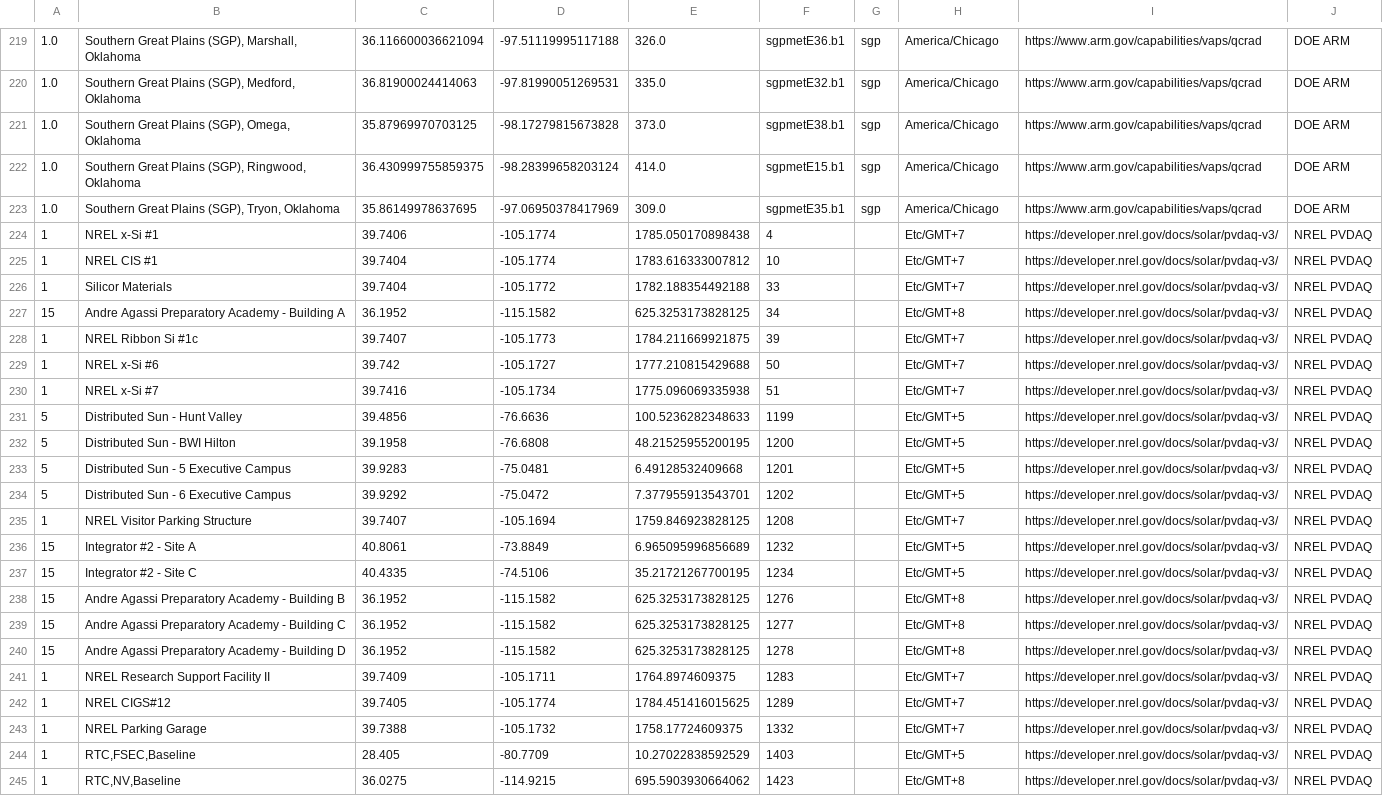
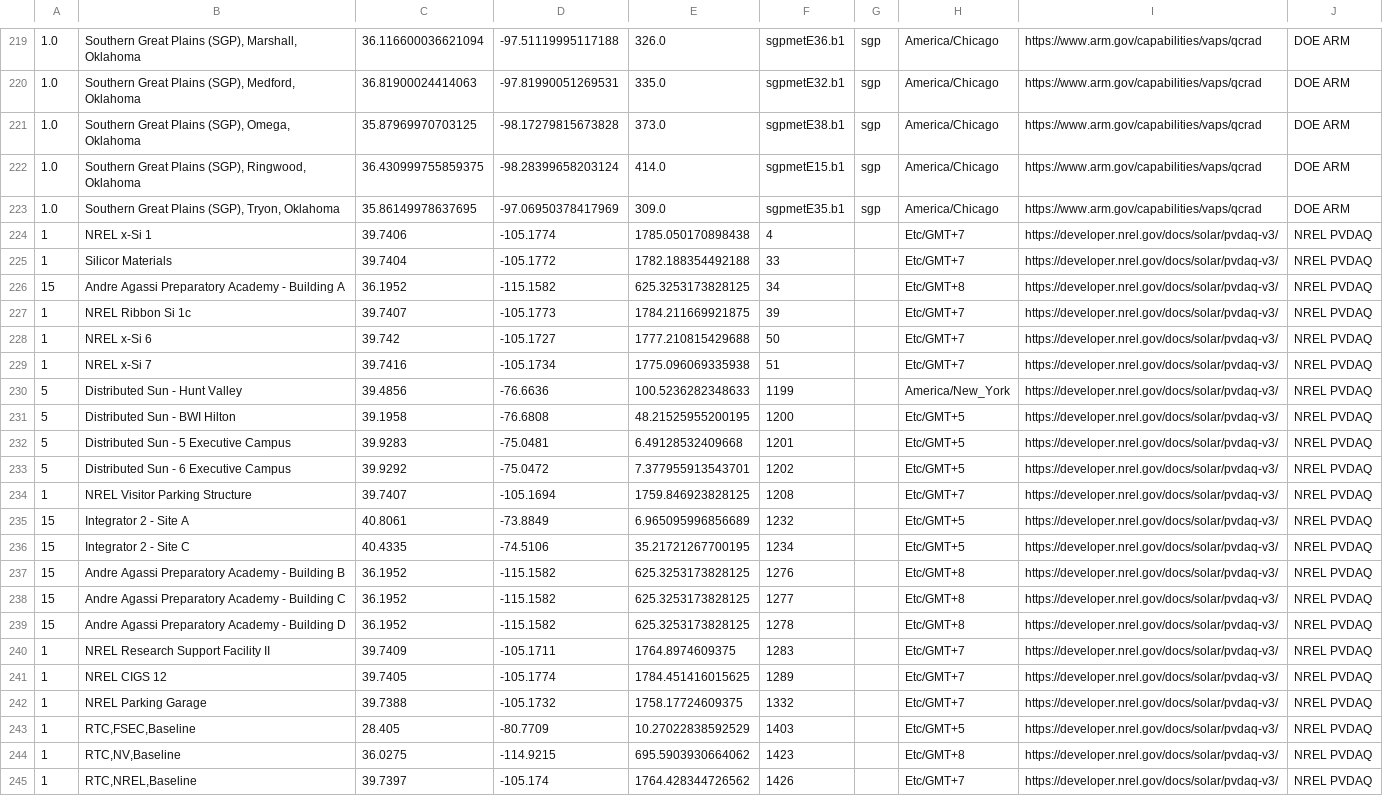
Before and after one commit to SolarArbiter/solarforecastarbiter-core, a CSV file: solarforecastarbiter/io/reference_observations/sfa_reference_sites.csv, drawn as a sheet; only a part is shown, gaps mark what is left out; the shorter side is filled out with more unchanged rows; removed rows and columns are numbered as before the commit, all else as after; the diff names each change by its address in the sheet, - before the commit and + after, or states it on an @@ line.

Commit message:
fix issues with pvdaq timezones and missing sites (#540)
* remove # from pvdaq names

* fix timezones

* whats new

* add cigs12 specs

* fix cigs 12 units

* delete cis 1 due to bad date in datalogger

* try except for dst

* nonexistenttime test

* fix ac capacity units again

* fix test

```diff
--- a/solarforecastarbiter/io/reference_observations/sfa_reference_sites.csv
+++ b/solarforecastarbiter/io/reference_observations/sfa_reference_sites.csv
-B224: NREL x-Si #1
+B224: NREL x-Si 1
-row 225: 1 | NREL CIS #1 | 39.7404 | -105.1774 | 1783.616333007812 | 10 |  | Etc/GMT+7 | https://developer.nrel.gov/docs/solar/pvdaq-v3/ | NREL PVDAQ
-B227: NREL Ribbon Si #1c
+B227: NREL Ribbon Si 1c
-B228: NREL x-Si #6
+B228: NREL x-Si 6
-B229: NREL x-Si #7
+B229: NREL x-Si 7
-H230: Etc/GMT+5
+H230: America/New_York
-B235: Integrator #2 - Site A
+B235: Integrator 2 - Site A
-B236: Integrator #2 - Site C
+B236: Integrator 2 - Site C
-B241: NREL CIGS#12
+B241: NREL CIGS 12
```
Also changed, not shown: 4 other files.
